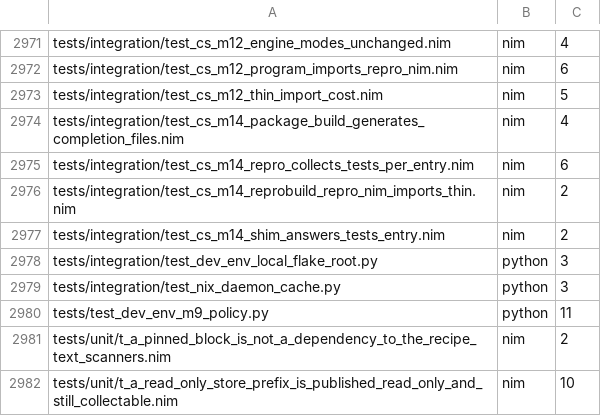
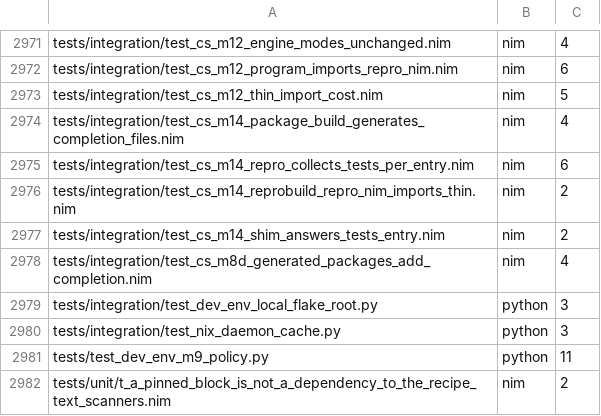
Before and after one commit to metacraft-labs/reprobuild, a TSV file: scripts/reprobuild-suite-static-case-counts.tsv, drawn as a sheet; only a part is shown, gaps mark what is left out; the shorter side is filled out with more unchanged rows; the diff names each change by its address in the sheet, - before the commit and + after, or states it on an @@ line.

Commit message:
test(packaging): read the completion files back from every Linux package
A fixture recipe with one clispec program and no completion
declaration builds a .deb, an .rpm, an Arch package, a tarball, an
AppImage and an installed prefix, and the test reads each back with
that format's own tools: the three scripts are at the format's places
and byte-equal to what the program itself prints. An armv7 cross build
(checked not to run on the build host) carries the same bytes, under
build@<triple>/; the opt-out ships none, and removing the `cli:`
section leaves no file anywhere.

The installed prefix is assembled but not put through its builder-path
gate: a clispec program's image currently carries the absolute path of
the file its description came from, which that gate rightly refuses.

```diff
--- a/scripts/reprobuild-suite-static-case-counts.tsv
+++ b/scripts/reprobuild-suite-static-case-counts.tsv
+row 2978: tests/integration/test_cs_m8d_generated_packages_add_completion.nim | nim | 4
```
Also changed, not shown: 6 other files.
